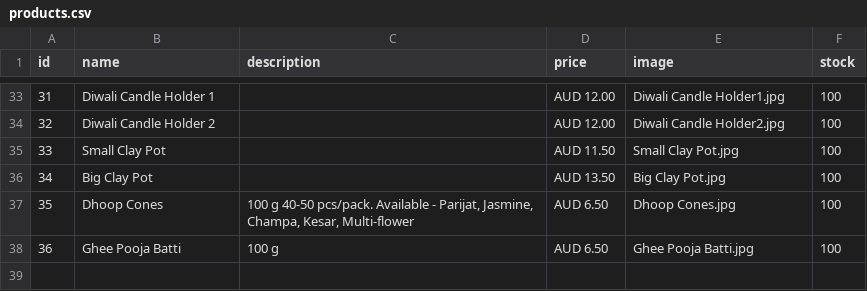
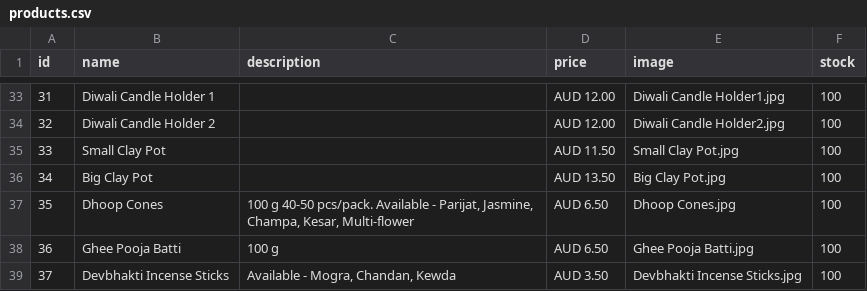
Before and after one commit to hariomfoodswollongong-ops/mywebsite, a CSV file: public/products.csv, drawn as a sheet; only a part is shown, gaps mark what is left out.

Commit message:
Add files via upload

```diff
--- a/public/products.csv
+++ b/public/products.csv
@@ -38 +38,2 @@ id,name,description,price,image,stock
 36,Ghee Pooja Batti,100 g,AUD 6.50,Ghee Pooja Batti.jpg,100
+37,Devbhakti Incense Sticks,"Available - Mogra, Chandan, Kewda",AUD 3.50,Devbhakti Incense Sticks.jpg,100
```
